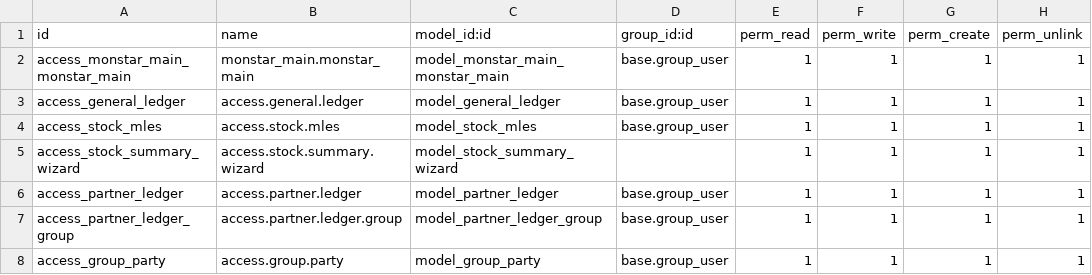
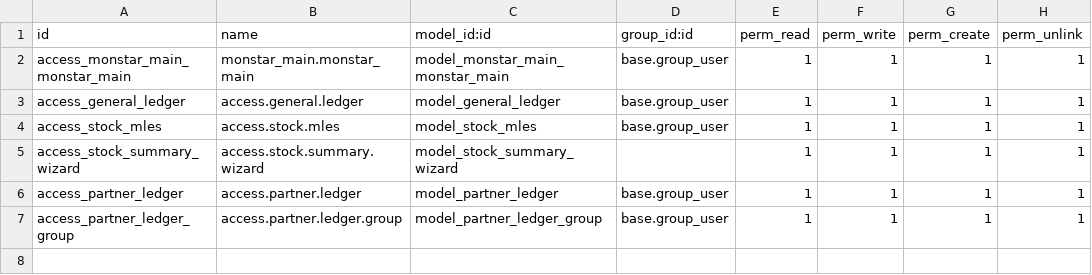
Before and after one commit to muhaimenuledu/monstar_main, a CSV file: security/ir.model.access.csv, drawn as a sheet.

Commit message:
Update ir.model.access.csv

```diff
--- a/security/ir.model.access.csv
+++ b/security/ir.model.access.csv
@@ -7,2 +7 @@ access_partner_ledger,access.partner.ledger,model_partner_ledger,base.group_user
 access_partner_ledger_group,access.partner.ledger.group,model_partner_ledger_group,base.group_user,1,1,1,1
-access_group_party,access.group.party,model_group_party,base.group_user,1,1,1,1
```
